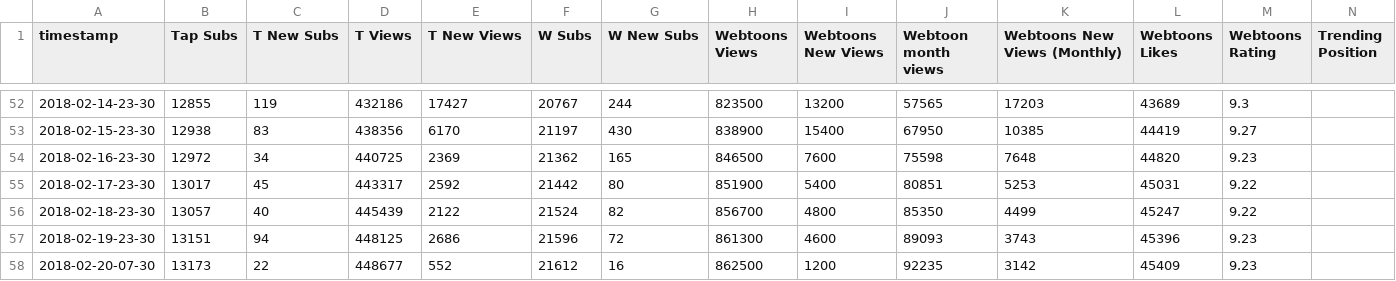
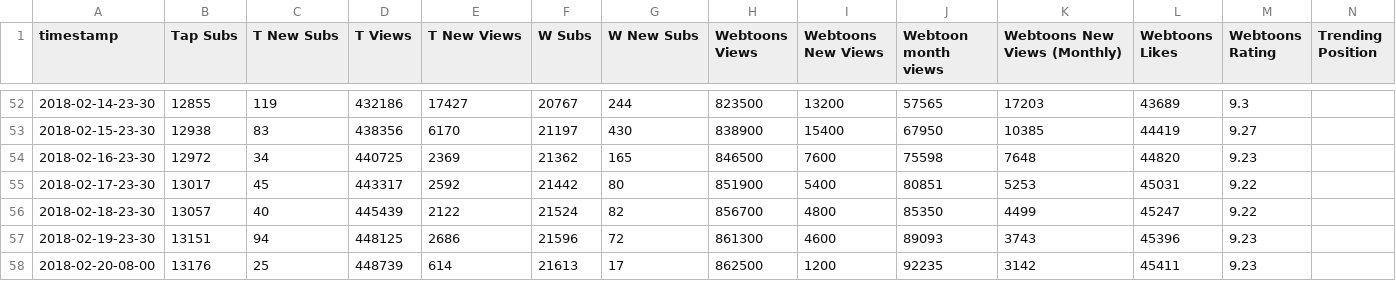
Before and after one commit to kshitijl/camellia-stats, a CSV file: output-artifacts/daily-report.csv, drawn as a sheet; only a part is shown, gaps mark what is left out; removed rows and columns are numbered as before the commit, all else as after; rows hold the shown columns only; the diff names each change by its address in the sheet, - before the commit and + after, or states it on an @@ line.

```diff
--- a/output-artifacts/daily-report.csv
+++ b/output-artifacts/daily-report.csv
-row 58: 2018-02-20-07-30 | 13173 | 22 | 448677 | 552 | 21612 | 16 | 862500 | 1200 | 92235 | 3142 | 45409 | 9.23
+row 58: 2018-02-20-08-00 | 13176 | 25 | 448739 | 614 | 21613 | 17 | 862500 | 1200 | 92235 | 3142 | 45411 | 9.23
```
Also changed, not shown: output-artifacts/full-report.csv, output-artifacts/rank-report.csv, 1 other file.
